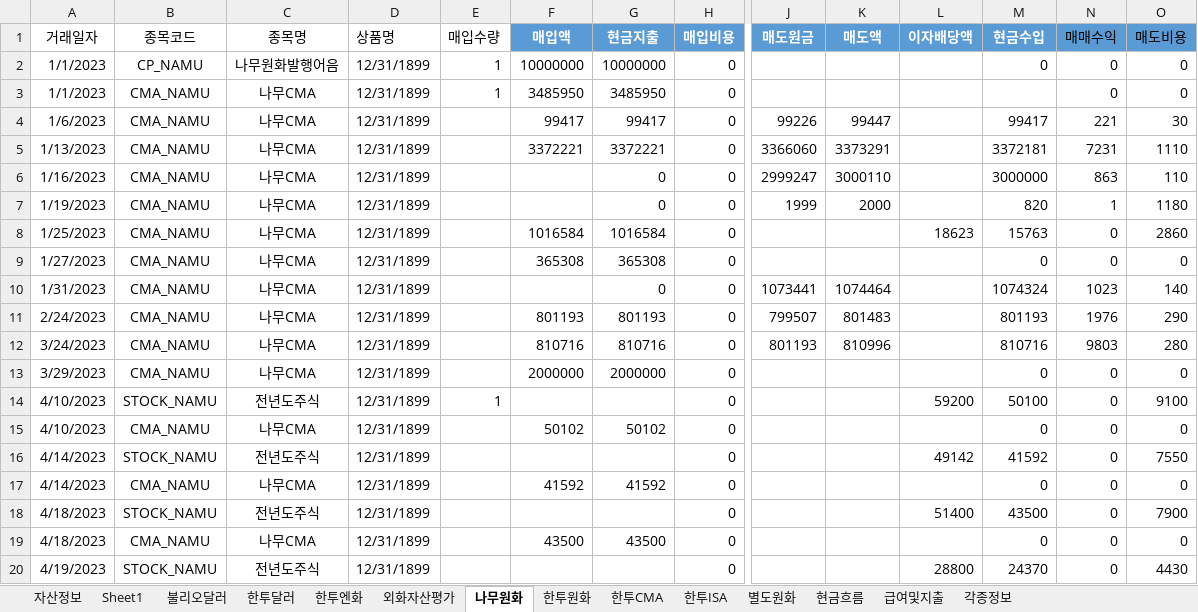
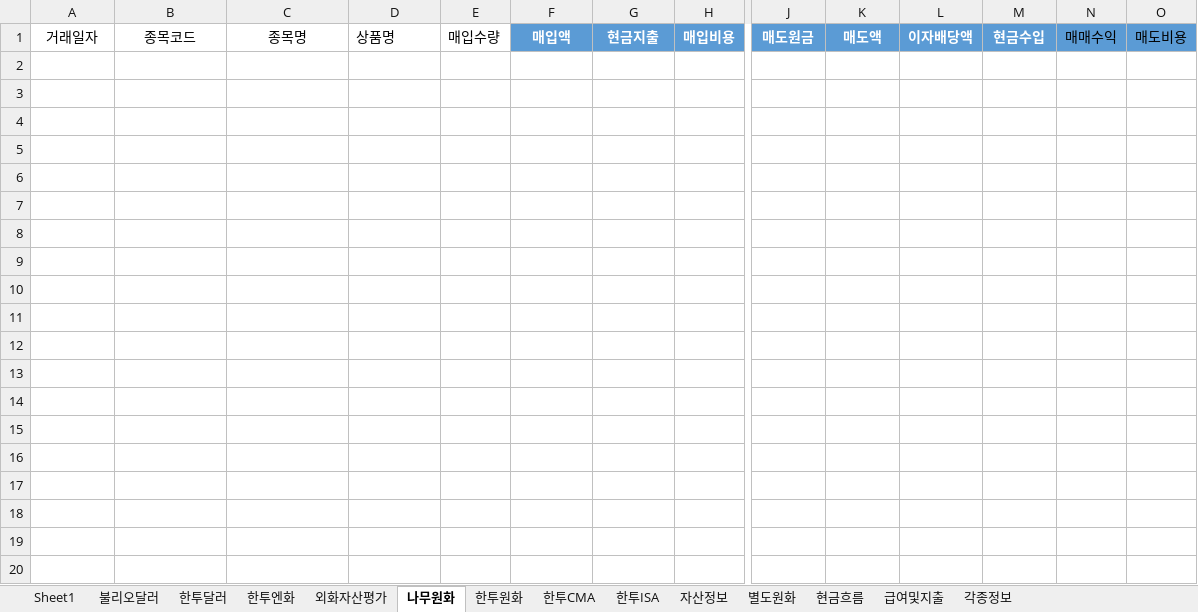
Before and after one commit to maeng-gun/my_asset, an Excel workbook: trade.xlsx, sheet 나무원화, drawn as a sheet; only a part is shown, gaps mark what is left out; values as stored, in another font and other column widths than the file's, no borders; table styles not drawn; rows hold the shown columns only; the diff covers the shown part only; the diff names each change by its address in the sheet, - before the commit and + after, or states it on an @@ line.

```diff
--- a/trade.xlsx (sheet 나무원화)
+++ b/trade.xlsx (sheet 나무원화)
@@ sheet tab order changed: Sheet1 | 불리오달러 | 한투달러 | 한투엔화 | 외화자산평가 | 나무원화 | 한투원화 | 한투CMA | 한투ISA | 자산정보 | 별도원화 | 현금흐름 | 급여및지출 | 각종정보 @@
-row 2: 1/1/2023 | CP_NAMU | 나무원화발행어음 | 12/31/1899 | 1 | 10000000 | 10000000 | 0 |  |  |  | 0 | 0 | 0
-row 3: 1/1/2023 | CMA_NAMU | 나무CMA | 12/31/1899 | 1 | 3485950 | 3485950 | 0 |  |  |  |  | 0 | 0
-row 4: 1/6/2023 | CMA_NAMU | 나무CMA | 12/31/1899 |  | 99417 | 99417 | 0 | 99226 | 99447 |  | 99417 | 221 | 30
-row 5: 1/13/2023 | CMA_NAMU | 나무CMA | 12/31/1899 |  | 3372221 | 3372221 | 0 | 3366060 | 3373291 |  | 3372181 | 7231 | 1110
-row 6: 1/16/2023 | CMA_NAMU | 나무CMA | 12/31/1899 |  |  | 0 | 0 | 2999247 | 3000110 |  | 3000000 | 863 | 110
-row 7: 1/19/2023 | CMA_NAMU | 나무CMA | 12/31/1899 |  |  | 0 | 0 | 1999 | 2000 |  | 820 | 1 | 1180
-row 8: 1/25/2023 | CMA_NAMU | 나무CMA | 12/31/1899 |  | 1016584 | 1016584 | 0 |  |  | 18623 | 15763 | 0 | 2860
-row 9: 1/27/2023 | CMA_NAMU | 나무CMA | 12/31/1899 |  | 365308 | 365308 | 0 |  |  |  | 0 | 0 | 0
-row 10: 1/31/2023 | CMA_NAMU | 나무CMA | 12/31/1899 |  |  | 0 | 0 | 1073441 | 1074464 |  | 1074324 | 1023 | 140
-row 11: 2/24/2023 | CMA_NAMU | 나무CMA | 12/31/1899 |  | 801193 | 801193 | 0 | 799507 | 801483 |  | 801193 | 1976 | 290
-row 12: 3/24/2023 | CMA_NAMU | 나무CMA | 12/31/1899 |  | 810716 | 810716 | 0 | 801193 | 810996 |  | 810716 | 9803 | 280
-row 13: 3/29/2023 | CMA_NAMU | 나무CMA | 12/31/1899 |  | 2000000 | 2000000 | 0 |  |  |  | 0 | 0 | 0
-row 14: 4/10/2023 | STOCK_NAMU | 전년도주식 | 12/31/1899 | 1 |  |  | 0 |  |  | 59200 | 50100 | 0 | 9100
-row 15: 4/10/2023 | CMA_NAMU | 나무CMA | 12/31/1899 |  | 50102 | 50102 | 0 |  |  |  | 0 | 0 | 0
-row 16: 4/14/2023 | STOCK_NAMU | 전년도주식 | 12/31/1899 |  |  |  | 0 |  |  | 49142 | 41592 | 0 | 7550
-row 17: 4/14/2023 | CMA_NAMU | 나무CMA | 12/31/1899 |  | 41592 | 41592 | 0 |  |  |  | 0 | 0 | 0
-row 18: 4/18/2023 | STOCK_NAMU | 전년도주식 | 12/31/1899 |  |  |  | 0 |  |  | 51400 | 43500 | 0 | 7900
-row 19: 4/18/2023 | CMA_NAMU | 나무CMA | 12/31/1899 |  | 43500 | 43500 | 0 |  |  |  | 0 | 0 | 0
-row 20: 4/19/2023 | STOCK_NAMU | 전년도주식 | 12/31/1899 |  |  |  | 0 |  |  | 28800 | 24370 | 0 | 4430
```
Also changed, not shown: 30 removed rows elsewhere in this sheet, sheet 불리오달러, sheet 한투달러, sheet 한투CMA, sheet 한투원화, sheet 한투ISA, sheet 외화자산평가, 4 more sheets, formulas that keep their value, 4 other files.
